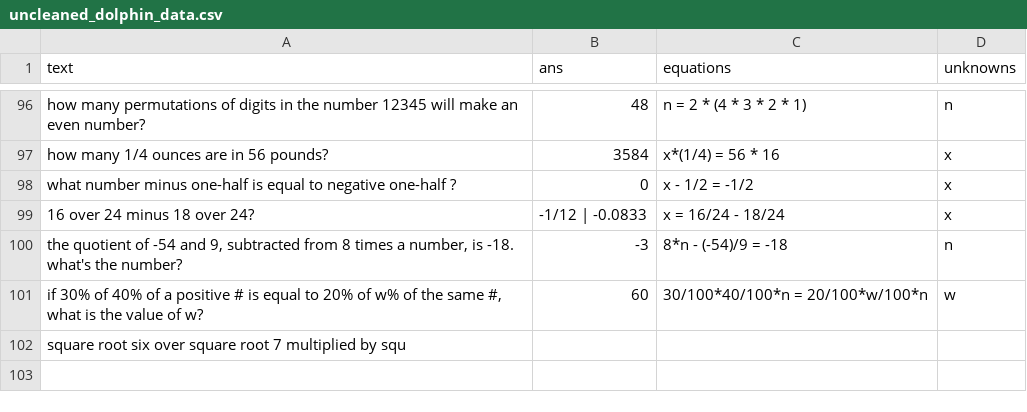
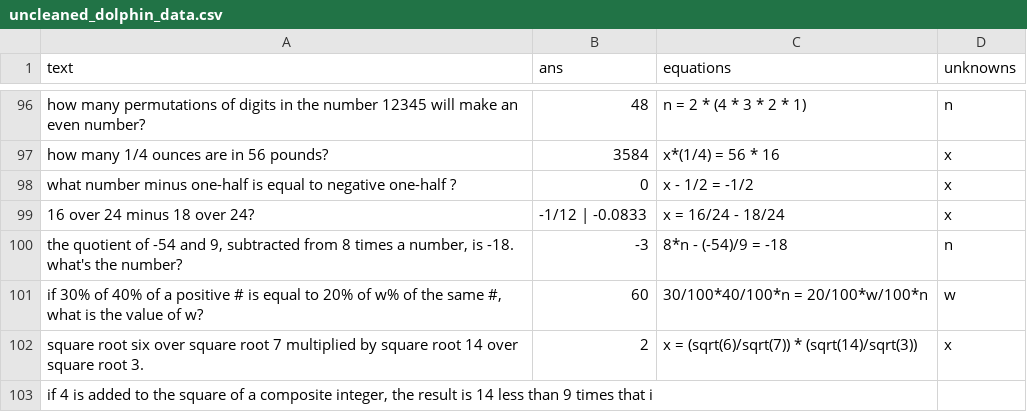
Before and after one commit to feint5k/Advanced-MathWordProblem-Solver, a CSV file: 2_Data_cleaning/cleaned_data_examples/uncleaned_dolphin_data.csv, drawn as a sheet; only a part is shown, gaps mark what is left out.

Commit message:
fixes #24

```diff
--- a/2_Data_cleaning/cleaned_data_examples/uncleaned_dolphin_data.csv
+++ b/2_Data_cleaning/cleaned_data_examples/uncleaned_dolphin_data.csv
@@ -101,2 +101,3 @@ what number minus one-half is equal to negative one-half ?,0,x - 1/2 = -1/2,x
 "if 30% of 40% of a positive # is equal to 20% of w% of the same #, what is the value of w?",60,30/100*40/100*n = 20/100*w/100*n,w
-square root six over square root 7 multiplied by squ
+square root six over square root 7 multiplied by square root 14 over square root 3.,2,x = (sqrt(6)/sqrt(7)) * (sqrt(14)/sqrt(3)),x
+"if 4 is added to the square of a composite integer, the result is 14 less than 9 times that i
```
